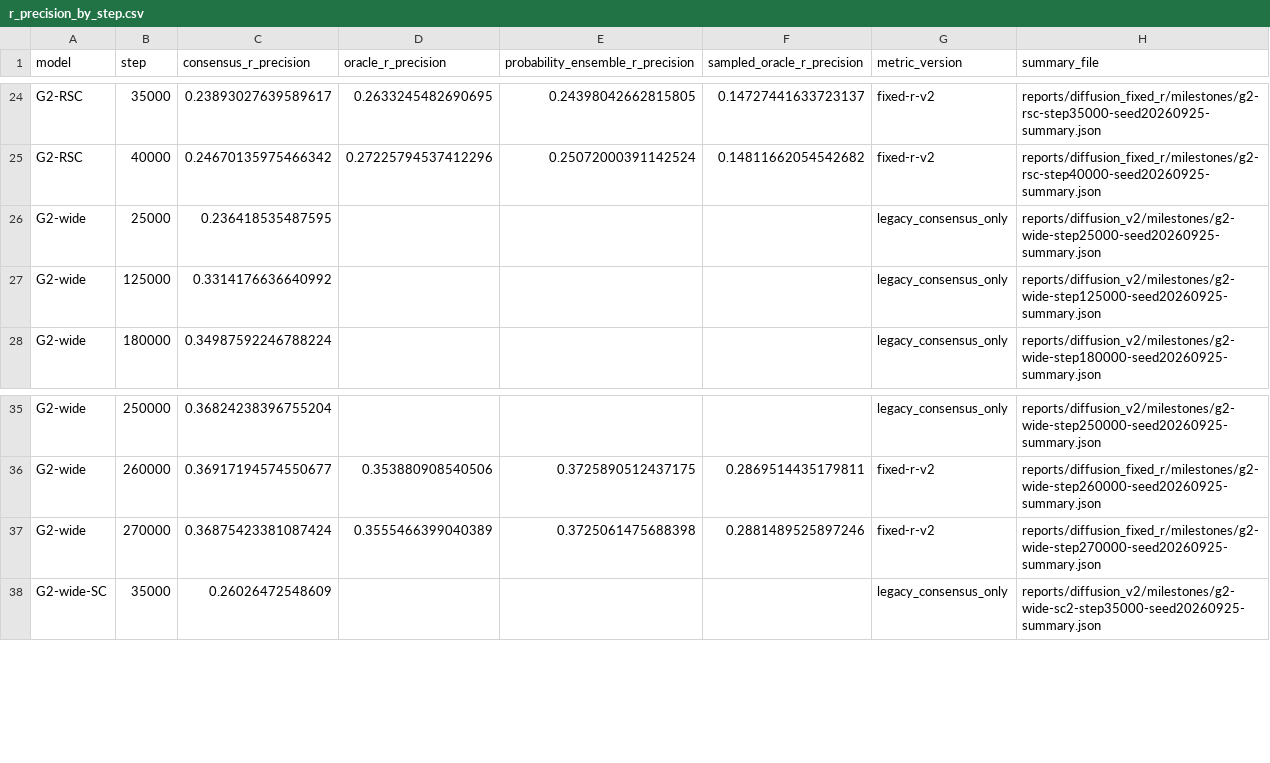
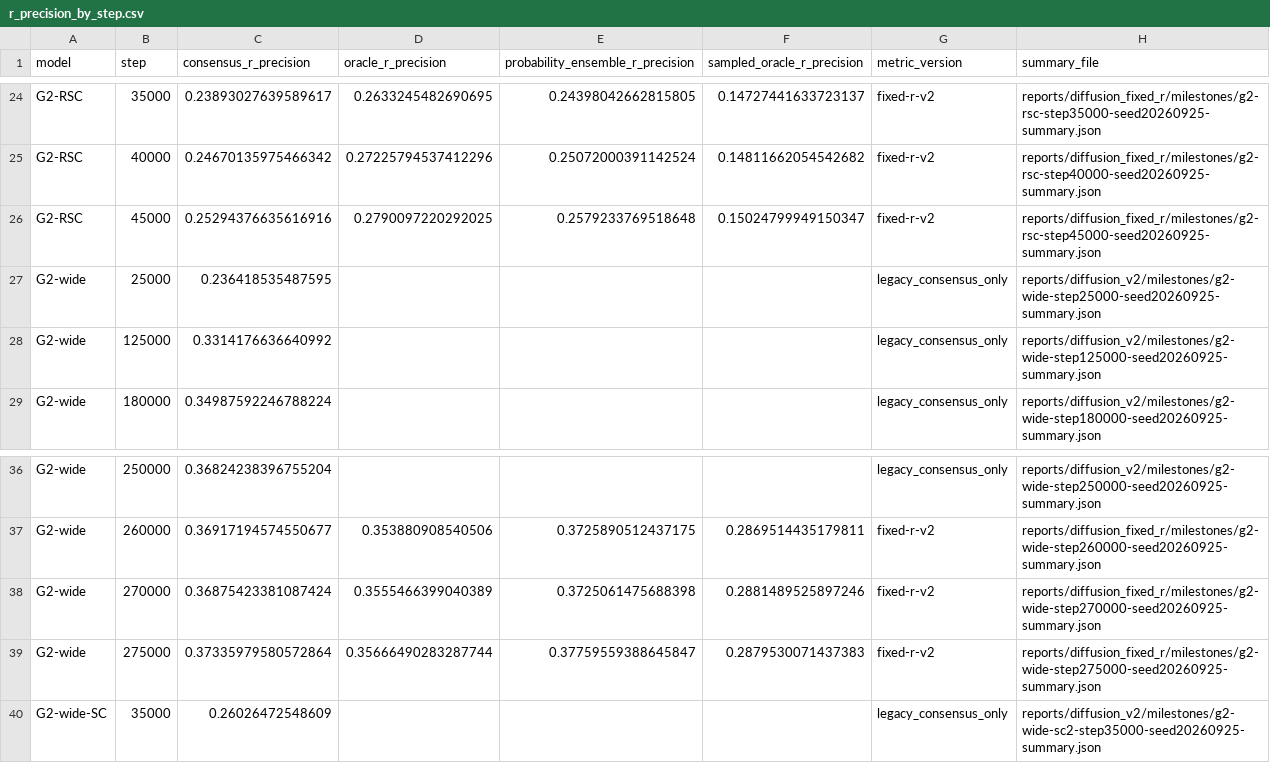
Before and after one commit to timodonnell/sparsa, a CSV file: reports/diffusion_fixed_r/figures/r_precision_by_step.csv, drawn as a sheet; only a part is shown, gaps mark what is left out; the diff names each change by its address in the sheet, - before the commit and + after, or states it on an @@ line.

Commit message:
Report A100 step 5850 and new corrected diffusion evaluations

```diff
--- a/reports/diffusion_fixed_r/figures/r_precision_by_step.csv
+++ b/reports/diffusion_fixed_r/figures/r_precision_by_step.csv
+row 26: G2-RSC | 45000 | 0.25294376635616916 | 0.2790097220292025 | 0.2579233769518648 | 0.15024799949150347 | fixed-r-v2 | reports/diffusion_fixed_r/milestones/g2-rsc-step45000-seed20260925-summary.json
+row 39: G2-wide | 275000 | 0.37335979580572864 | 0.35666490283287744 | 0.37759559388645847 | 0.2879530071437383 | fixed-r-v2 | reports/diffusion_fixed_r/milestones/g2-wide-step275000-seed20260925-summary.json
```
Also changed, not shown: 13 other files.
